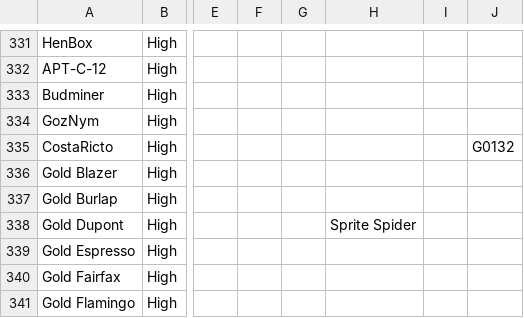
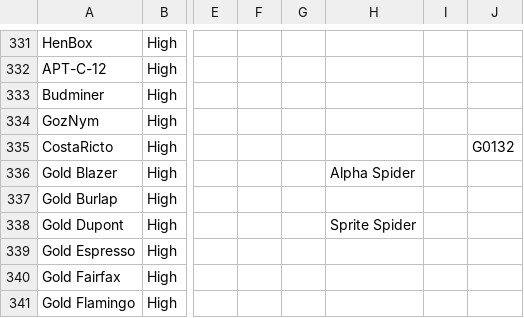
Before and after one commit to StrangerealIntel/EternalLiberty, a CSV file: EternalLiberty.csv, drawn as a sheet; only a part is shown, gaps mark what is left out; the diff covers the shown part only; the diff names each change by its address in the sheet, - before the commit and + after, or states it on an @@ line.

```diff
--- a/EternalLiberty.csv
+++ b/EternalLiberty.csv
-H336: (empty)
+H336: Alpha Spider
```
Also changed, not shown: 5 added rows, 1 removed row and 4 edited cells elsewhere in this file.
